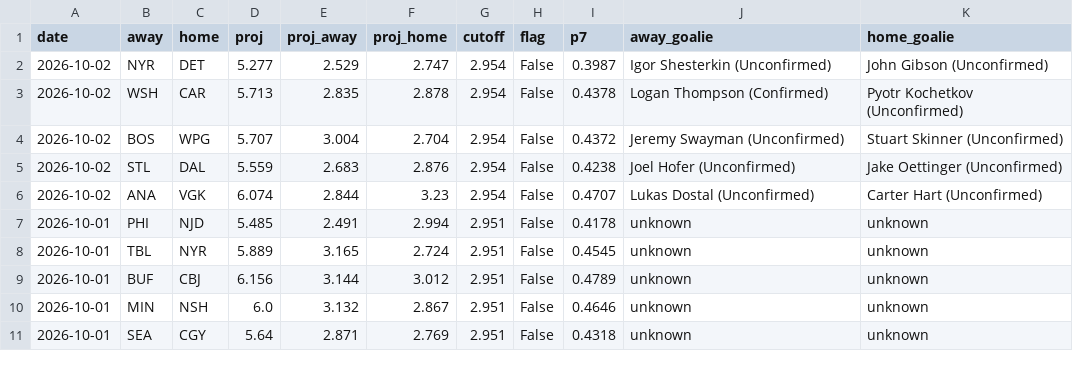
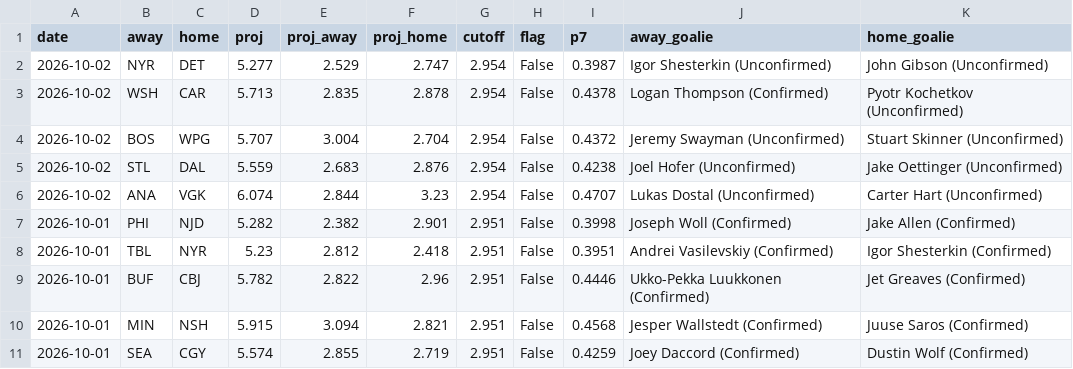
Before and after one commit to Prezbo8/NHL-total-model, a CSV file: paper_trades.csv, drawn as a sheet; only a part is shown; the diff covers the shown part only; the diff names each change by its address in the sheet, - before the commit and + after, or states it on an @@ line.

```diff
--- a/paper_trades.csv
+++ b/paper_trades.csv
-D7 (proj): 5.485
+D7 (proj): 5.282
-E7 (proj_away): 2.491
+E7 (proj_away): 2.382
-F7 (proj_home): 2.994
+F7 (proj_home): 2.901
-I7 (p7): 0.4178
+I7 (p7): 0.3998
-J7 (away_goalie): unknown
+J7 (away_goalie): Joseph Woll (Confirmed)
-K7 (home_goalie): unknown
+K7 (home_goalie): Jake Allen (Confirmed)
-D8 (proj): 5.889
+D8 (proj): 5.23
-E8 (proj_away): 3.165
+E8 (proj_away): 2.812
-F8 (proj_home): 2.724
+F8 (proj_home): 2.418
-I8 (p7): 0.4545
+I8 (p7): 0.3951
-J8 (away_goalie): unknown
+J8 (away_goalie): Andrei Vasilevskiy (Confirmed)
-K8 (home_goalie): unknown
+K8 (home_goalie): Igor Shesterkin (Confirmed)
-D9 (proj): 6.156
+D9 (proj): 5.782
-E9 (proj_away): 3.144
+E9 (proj_away): 2.822
-F9 (proj_home): 3.012
+F9 (proj_home): 2.96
-I9 (p7): 0.4789
+I9 (p7): 0.4446
-J9 (away_goalie): unknown
+J9 (away_goalie): Ukko-Pekka Luukkonen (Confirmed)
-K9 (home_goalie): unknown
+K9 (home_goalie): Jet Greaves (Confirmed)
-D10 (proj): 6.0
+D10 (proj): 5.915
-E10 (proj_away): 3.132
+E10 (proj_away): 3.094
-F10 (proj_home): 2.867
+F10 (proj_home): 2.821
-I10 (p7): 0.4646
+I10 (p7): 0.4568
-J10 (away_goalie): unknown
+J10 (away_goalie): Jesper Wallstedt (Confirmed)
-K10 (home_goalie): unknown
+K10 (home_goalie): Juuse Saros (Confirmed)
-D11 (proj): 5.64
+D11 (proj): 5.574
-E11 (proj_away): 2.871
+E11 (proj_away): 2.855
-F11 (proj_home): 2.769
+F11 (proj_home): 2.719
-I11 (p7): 0.4318
+I11 (p7): 0.4259
-J11 (away_goalie): unknown
+J11 (away_goalie): Joey Daccord (Confirmed)
-K11 (home_goalie): unknown
+K11 (home_goalie): Dustin Wolf (Confirmed)
```
Also changed, not shown: 18 edited cells elsewhere in this file, 3 other files.
